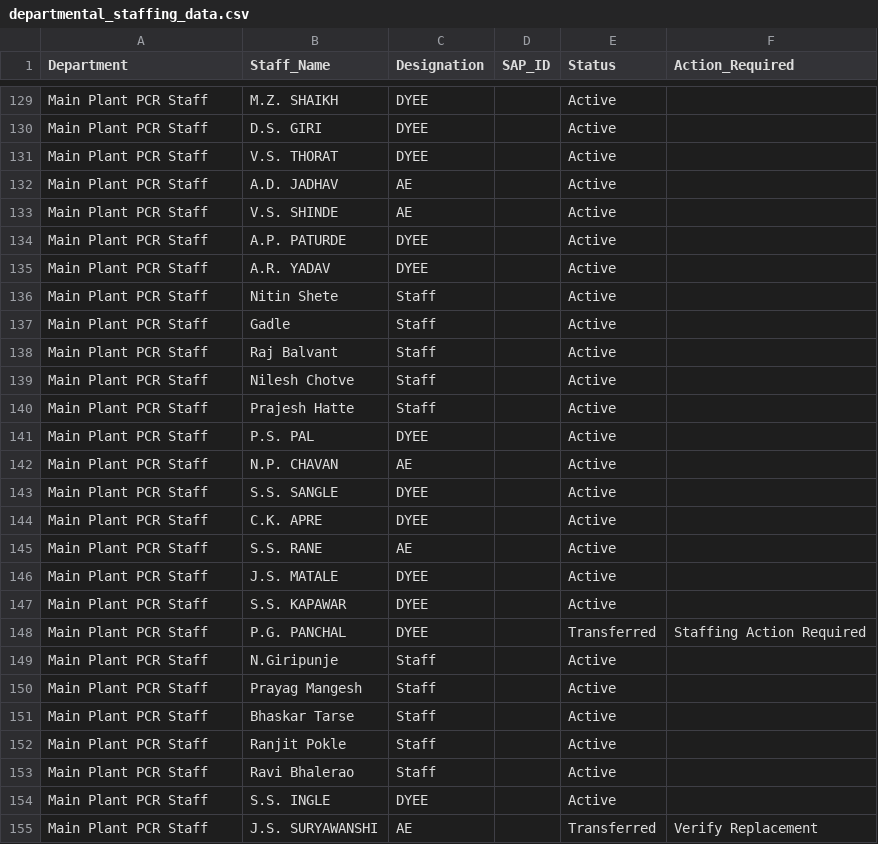
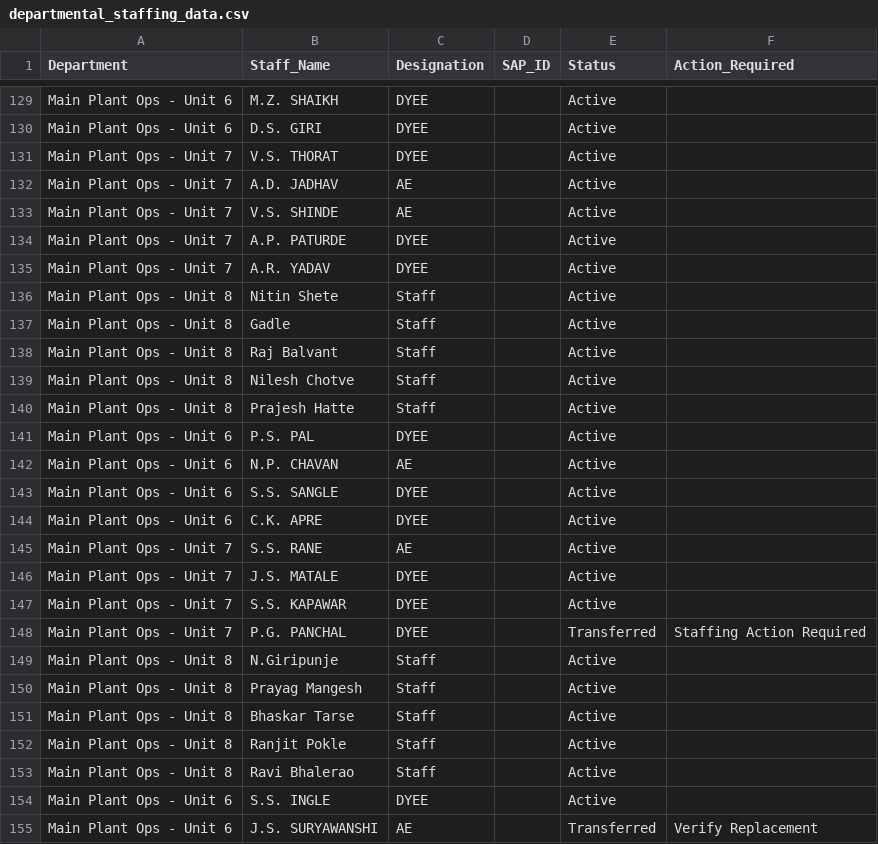
Before and after one commit to Chinmay-Dev27/mahagenco-staffing-dashboard, a CSV file: departmental_staffing_data.csv, drawn as a sheet; only a part is shown, gaps mark what is left out; the diff covers the shown part only; the diff names each change by its address in the sheet, - before the commit and + after, or states it on an @@ line.

Commit message:
Update departmental_staffing_data.csv

```diff
--- a/departmental_staffing_data.csv
+++ b/departmental_staffing_data.csv
-A129:A130 (Department): Main Plant PCR Staff
+A129:A130 (Department): Main Plant Ops - Unit 6
-A131:A135 (Department): Main Plant PCR Staff
+A131:A135 (Department): Main Plant Ops - Unit 7
-A136:A140 (Department): Main Plant PCR Staff
+A136:A140 (Department): Main Plant Ops - Unit 8
-A141:A144 (Department): Main Plant PCR Staff
+A141:A144 (Department): Main Plant Ops - Unit 6
-A145:A148 (Department): Main Plant PCR Staff
+A145:A148 (Department): Main Plant Ops - Unit 7
-A149:A153 (Department): Main Plant PCR Staff
+A149:A153 (Department): Main Plant Ops - Unit 8
-A154:A155 (Department): Main Plant PCR Staff
+A154:A155 (Department): Main Plant Ops - Unit 6
```
Also changed, not shown: 62 edited cells elsewhere in this file.
